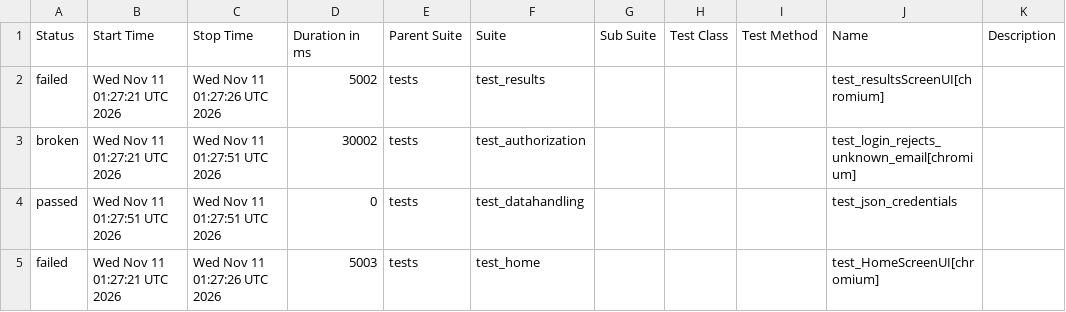
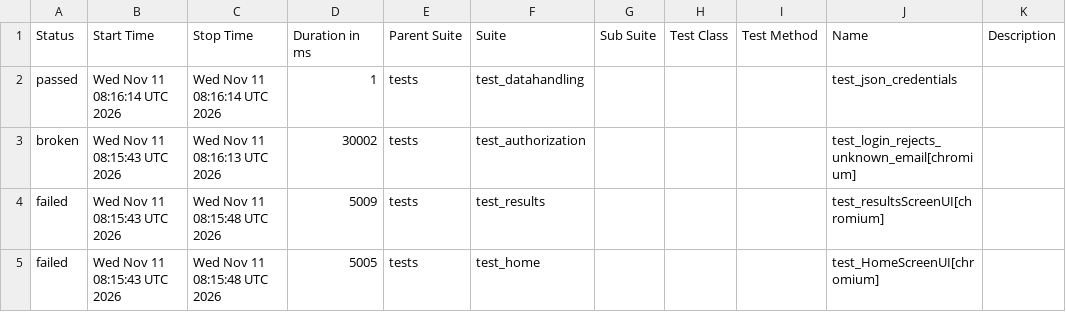
Before and after one commit to shafali-nishad/POM, a CSV file: data/suites.csv, drawn as a sheet.

```diff
--- a/data/suites.csv
+++ b/data/suites.csv
@@ -1,5 +1,5 @@
 "Status","Start Time","Stop Time","Duration in ms","Parent Suite","Suite","Sub Suite","Test Class","Test Method","Name","Description"
-"failed","Wed Nov 11 01:27:21 UTC 2026","Wed Nov 11 01:27:26 UTC 2026","5002","tests","test_results","","","","test_resultsScreenUI[chromium]",""
-"broken","Wed Nov 11 01:27:21 UTC 2026","Wed Nov 11 01:27:51 UTC 2026","30002","tests","test_authorization","","","","test_login_rejects_unknown_email[chromium]",""
-"passed","Wed Nov 11 01:27:51 UTC 2026","Wed Nov 11 01:27:51 UTC 2026","0","tests","test_datahandling","","","","test_json_credentials",""
-"failed","Wed Nov 11 01:27:21 UTC 2026","Wed Nov 11 01:27:26 UTC 2026","5003","tests","test_home","","","","test_HomeScreenUI[chromium]",""
+"passed","Wed Nov 11 08:16:14 UTC 2026","Wed Nov 11 08:16:14 UTC 2026","1","tests","test_datahandling","","","","test_json_credentials",""
+"broken","Wed Nov 11 08:15:43 UTC 2026","Wed Nov 11 08:16:13 UTC 2026","30002","tests","test_authorization","","","","test_login_rejects_unknown_email[chromium]",""
+"failed","Wed Nov 11 08:15:43 UTC 2026","Wed Nov 11 08:15:48 UTC 2026","5009","tests","test_results","","","","test_resultsScreenUI[chromium]",""
+"failed","Wed Nov 11 08:15:43 UTC 2026","Wed Nov 11 08:15:48 UTC 2026","5005","tests","test_home","","","","test_HomeScreenUI[chromium]",""
```
Also changed, not shown: 24 other files.
